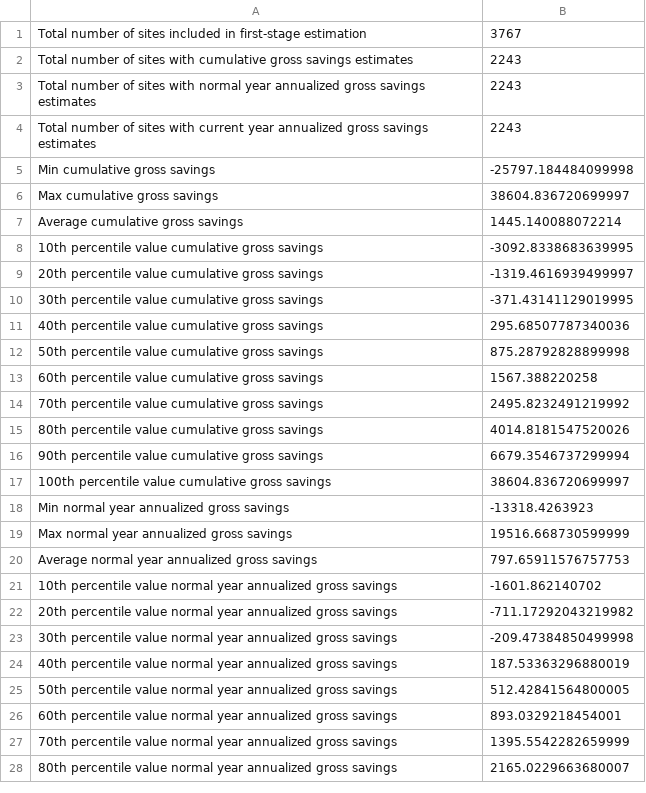
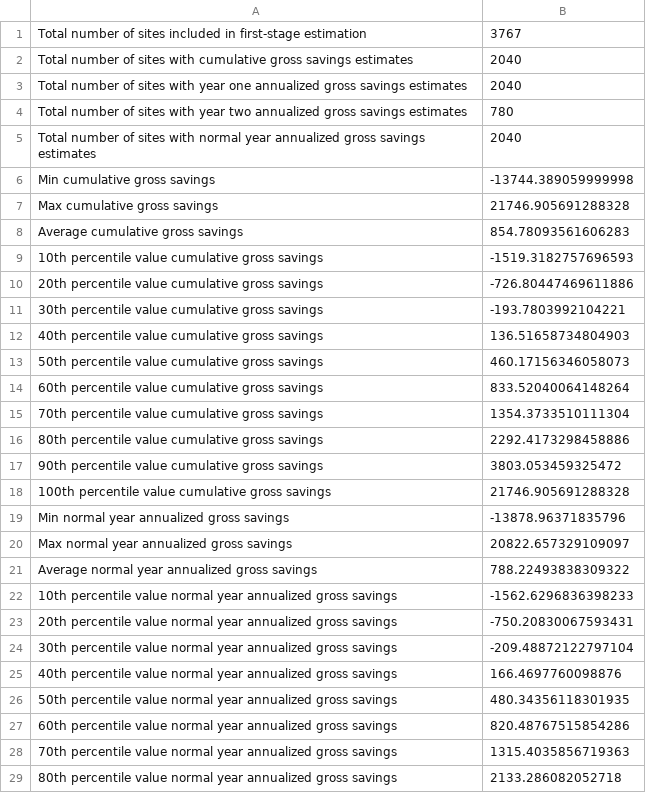
Before and after one commit to openeemeter/caltrack, a CSV file: analysis/monthly/monthly_billing_analysis_savings_summary_OpenEEMeter.csv, drawn as a sheet; only a part is shown; the diff covers the shown part only.

Commit message:
OpenEEMeter electric updated after Nov 17 call

```diff
--- a/analysis/monthly/monthly_billing_analysis_savings_summary_OpenEEMeter.csv
+++ b/analysis/monthly/monthly_billing_analysis_savings_summary_OpenEEMeter.csv
@@ -1,28 +1,29 @@
 Total number of sites included in first-stage estimation,3767
-Total number of sites with cumulative gross savings estimates,2243
-Total number of sites with normal year annualized gross savings estimates,2243
-Total number of sites with current year annualized gross savings estimates,2243
-Min cumulative gross savings,-25797.184484099998
-Max cumulative gross savings,38604.836720699997
-Average cumulative gross savings,1445.140088072214
-10th percentile value cumulative gross savings,-3092.8338683639995
-20th percentile value cumulative gross savings,-1319.4616939499997
-30th percentile value cumulative gross savings,-371.43141129019995
-40th percentile value cumulative gross savings,295.68507787340036
-50th percentile value cumulative gross savings,875.28792828899998
-60th percentile value cumulative gross savings,1567.388220258
-70th percentile value cumulative gross savings,2495.8232491219992
-80th percentile value cumulative gross savings,4014.8181547520026
-90th percentile value cumulative gross savings,6679.3546737299994
-100th percentile value cumulative gross savings,38604.836720699997
-Min normal year annualized gross savings,-13318.4263923
-Max normal year annualized gross savings,19516.668730599999
-Average normal year annualized gross savings,797.65911576757753
-10th percentile value normal year annualized gross savings,-1601.862140702
-20th percentile value normal year annualized gross savings,-711.17292043219982
-30th percentile value normal year annualized gross savings,-209.47384850499998
-40th percentile value normal year annualized gross savings,187.53363296880019
-50th percentile value normal year annualized gross savings,512.42841564800005
-60th percentile value normal year annualized gross savings,893.0329218454001
-70th percentile value normal year annualized gross savings,1395.5542282659999
-80th percentile value normal year annualized gross savings,2165.0229663680007
+Total number of sites with cumulative gross savings estimates,2040
+Total number of sites with year one annualized gross savings estimates,2040
+Total number of sites with year two annualized gross savings estimates,780
+Total number of sites with normal year annualized gross savings estimates,2040
+Min cumulative gross savings,-13744.389059999998
+Max cumulative gross savings,21746.905691288328
+Average cumulative gross savings,854.78093561606283
+10th percentile value cumulative gross savings,-1519.3182757696593
+20th percentile value cumulative gross savings,-726.80447469611886
+30th percentile value cumulative gross savings,-193.7803992104221
+40th percentile value cumulative gross savings,136.51658734804903
+50th percentile value cumulative gross savings,460.17156346058073
+60th percentile value cumulative gross savings,833.52040064148264
+70th percentile value cumulative gross savings,1354.3733510111304
+80th percentile value cumulative gross savings,2292.4173298458886
+90th percentile value cumulative gross savings,3803.053459325472
+100th percentile value cumulative gross savings,21746.905691288328
+Min normal year annualized gross savings,-13878.96371835796
+Max normal year annualized gross savings,20822.657329109097
+Average normal year annualized gross savings,788.22493838309322
+10th percentile value normal year annualized gross savings,-1562.6296836398233
+20th percentile value normal year annualized gross savings,-750.20830067593431
+30th percentile value normal year annualized gross savings,-209.48872122797104
+40th percentile value normal year annualized gross savings,166.4697760098876
+50th percentile value normal year annualized gross savings,480.34356118301935
+60th percentile value normal year annualized gross savings,820.48767515854286
+70th percentile value normal year annualized gross savings,1315.4035856719363
+80th percentile value normal year annualized gross savings,2133.286082052718
```
Also changed, not shown: 13 added rows, 45 removed rows and 12 edited cells elsewhere in this file.
